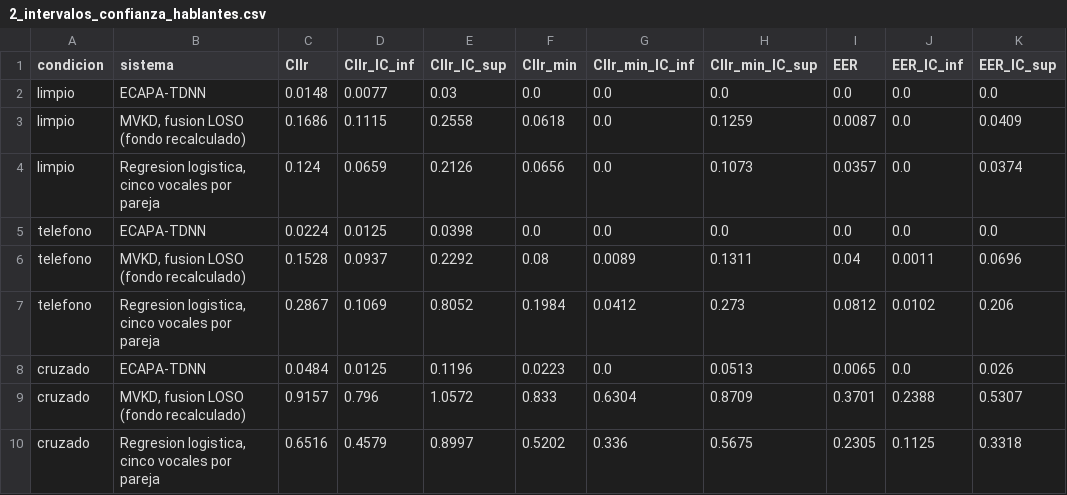
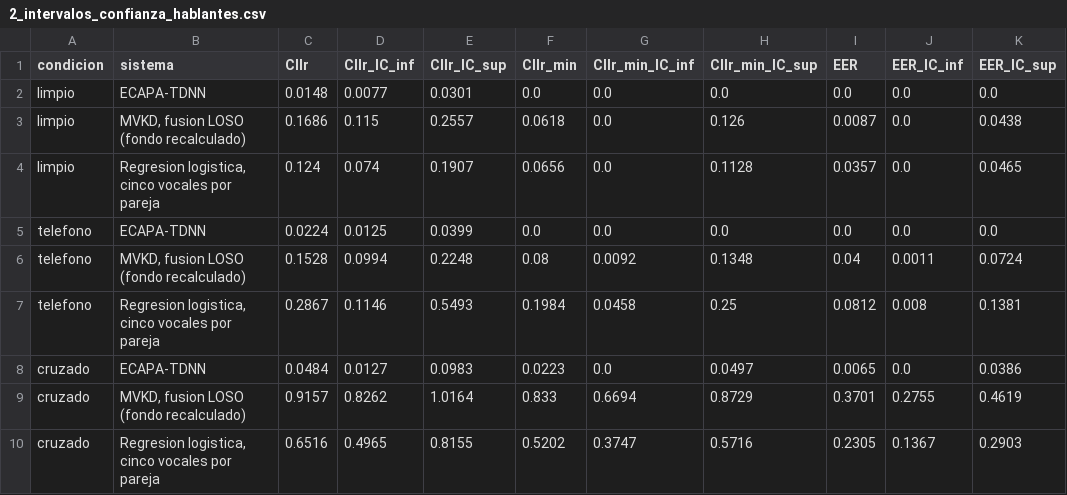
Before and after one commit to alexandrasaal-hash/proyecto-voz-forense, a CSV file: resultados/comparacion_ecapa/comprobaciones/2_intervalos_confianza_hablantes.csv, drawn as a sheet.

```diff
--- a/resultados/comparacion_ecapa/comprobaciones/2_intervalos_confianza_hablantes.csv
+++ b/resultados/comparacion_ecapa/comprobaciones/2_intervalos_confianza_hablantes.csv
@@ -1,10 +1,10 @@
 condicion,sistema,Cllr,Cllr_IC_inf,Cllr_IC_sup,Cllr_min,Cllr_min_IC_inf,Cllr_min_IC_sup,EER,EER_IC_inf,EER_IC_sup
-limpio,ECAPA-TDNN,0.0148,0.0077,0.03,0.0,0.0,0.0,0.0,0.0,0.0
-limpio,"MVKD, fusion LOSO (fondo recalculado)",0.1686,0.1115,0.2558,0.0618,0.0,0.1259,0.0087,0.0,0.0409
-limpio,"Regresion logistica, cinco vocales por pareja",0.124,0.0659,0.2126,0.0656,0.0,0.1073,0.0357,0.0,0.0374
-telefono,ECAPA-TDNN,0.0224,0.0125,0.0398,0.0,0.0,0.0,0.0,0.0,0.0
-telefono,"MVKD, fusion LOSO (fondo recalculado)",0.1528,0.0937,0.2292,0.08,0.0089,0.1311,0.04,0.0011,0.0696
-telefono,"Regresion logistica, cinco vocales por pareja",0.2867,0.1069,0.8052,0.1984,0.0412,0.273,0.0812,0.0102,0.206
-cruzado,ECAPA-TDNN,0.0484,0.0125,0.1196,0.0223,0.0,0.0513,0.0065,0.0,0.026
-cruzado,"MVKD, fusion LOSO (fondo recalculado)",0.9157,0.796,1.0572,0.833,0.6304,0.8709,0.3701,0.2388,0.5307
-cruzado,"Regresion logistica, cinco vocales por pareja",0.6516,0.4579,0.8997,0.5202,0.336,0.5675,0.2305,0.1125,0.3318
+limpio,ECAPA-TDNN,0.0148,0.0077,0.0301,0.0,0.0,0.0,0.0,0.0,0.0
+limpio,"MVKD, fusion LOSO (fondo recalculado)",0.1686,0.115,0.2557,0.0618,0.0,0.126,0.0087,0.0,0.0438
+limpio,"Regresion logistica, cinco vocales por pareja",0.124,0.074,0.1907,0.0656,0.0,0.1128,0.0357,0.0,0.0465
+telefono,ECAPA-TDNN,0.0224,0.0125,0.0399,0.0,0.0,0.0,0.0,0.0,0.0
+telefono,"MVKD, fusion LOSO (fondo recalculado)",0.1528,0.0994,0.2248,0.08,0.0092,0.1348,0.04,0.0011,0.0724
+telefono,"Regresion logistica, cinco vocales por pareja",0.2867,0.1146,0.5493,0.1984,0.0458,0.25,0.0812,0.008,0.1381
+cruzado,ECAPA-TDNN,0.0484,0.0127,0.0983,0.0223,0.0,0.0497,0.0065,0.0,0.0386
+cruzado,"MVKD, fusion LOSO (fondo recalculado)",0.9157,0.8262,1.0164,0.833,0.6694,0.8729,0.3701,0.2755,0.4619
+cruzado,"Regresion logistica, cinco vocales por pareja",0.6516,0.4965,0.8155,0.5202,0.3747,0.5716,0.2305,0.1367,0.2903
```
Also changed, not shown: resultados/comparacion_ecapa/comprobaciones/4_diferencias_pareadas.csv, 2 other files.
